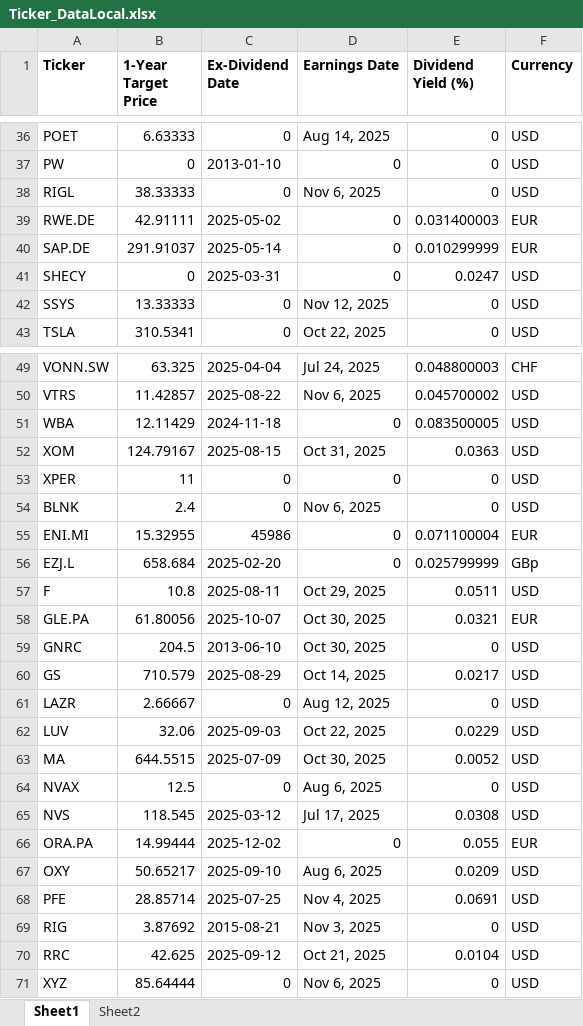
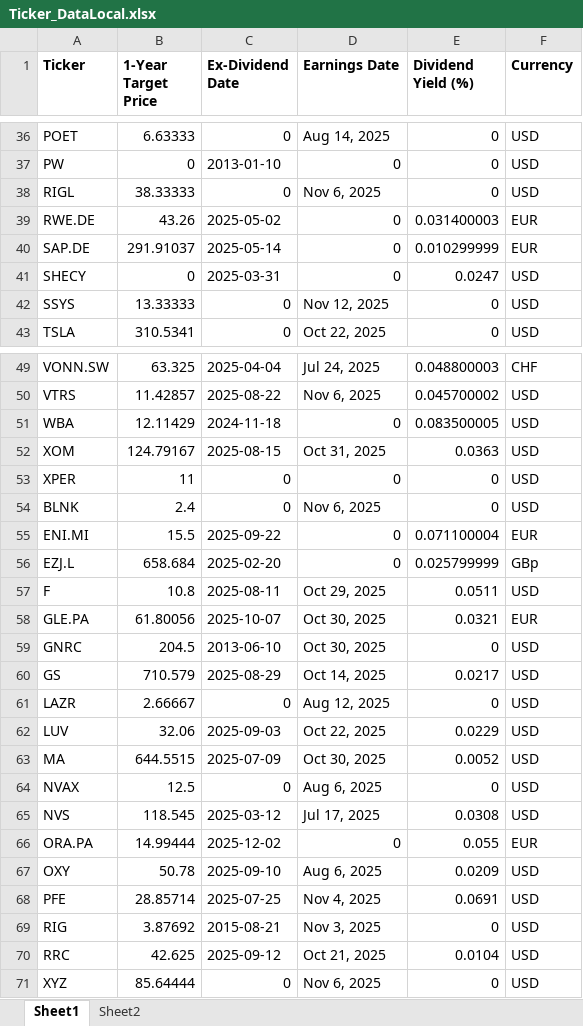
Before and after one commit to KostaDY/NikyClean, an Excel workbook: Ticker_DataLocal.xlsx, sheet Sheet1, drawn as a sheet; only a part is shown, gaps mark what is left out; values as stored, in another font and other column widths than the file's, no borders; the diff names each change by its address in the sheet, - before the commit and + after, or states it on an @@ line.

```diff
--- a/Ticker_DataLocal.xlsx (sheet Sheet1)
+++ b/Ticker_DataLocal.xlsx (sheet Sheet1)
-B39 (1-Year Target Price): 42.91111
+B39 (1-Year Target Price): 43.26
-B55 (1-Year Target Price): 15.32955
+B55 (1-Year Target Price): 15.5
-C55 (Ex-Dividend Date): 45986
+C55 (Ex-Dividend Date): 2025-09-22
-B67 (1-Year Target Price): 50.65217
+B67 (1-Year Target Price): 50.78
```
Also changed, not shown: sheet Sheet2, RTMED.xlsm, YahooDataOutput.xlsx, 1 other file.
